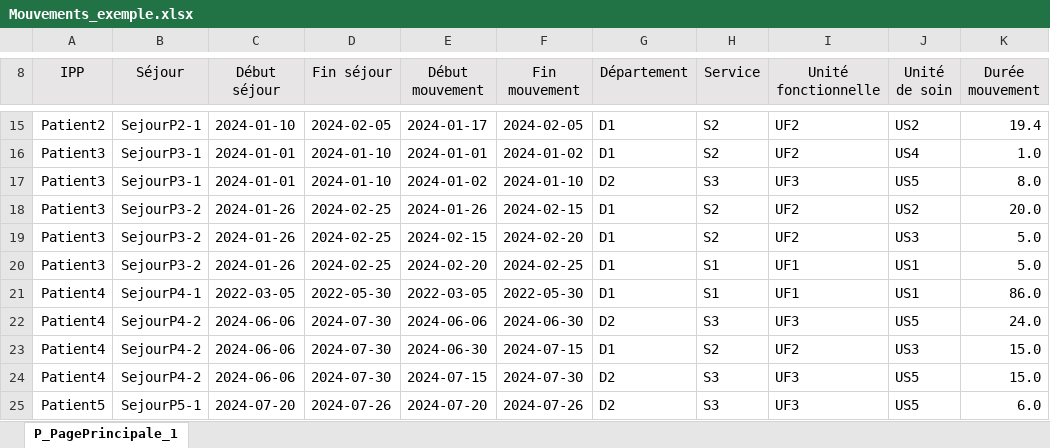
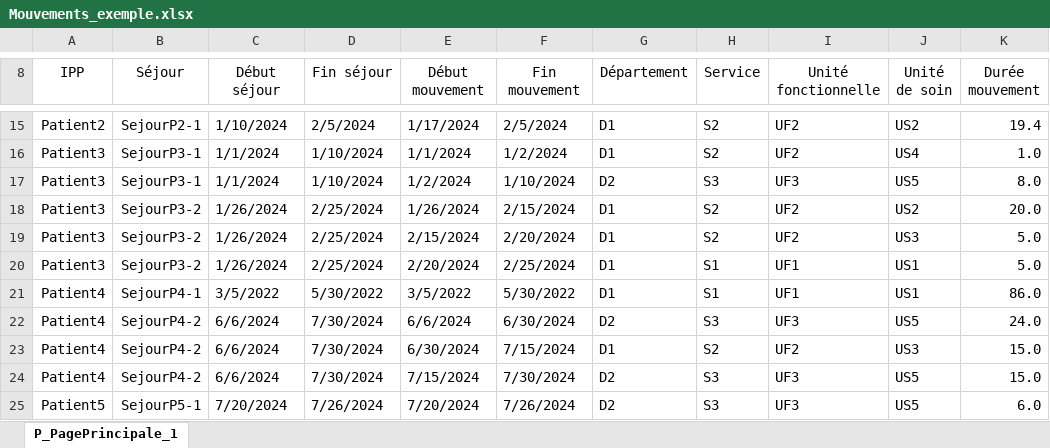
Before and after one commit to fmauffrey/EpiPlot, an Excel workbook: Exemples/Mouvements_exemple.xlsx, sheet P_PagePrincipale_1, drawn as a sheet; only a part is shown, gaps mark what is left out; values as stored, in another font and other column widths than the file's, no borders; the diff covers the shown part only; the diff names each change by its address in the sheet, - before the commit and + after, or states it on an @@ line.

```diff
--- a/Exemples/Mouvements_exemple.xlsx (sheet P_PagePrincipale_1)
+++ b/Exemples/Mouvements_exemple.xlsx (sheet P_PagePrincipale_1)
-A8:K8 fill: #E7E5E5
+A8:K8 fill: none
-C15 (Début séjour): 2024-01-10
+C15 (Début séjour): 1/10/2024
-D15 (Fin séjour): 2024-02-05
+D15 (Fin séjour): 2/5/2024
-E15 (Début mouvement): 2024-01-17
+E15 (Début mouvement): 1/17/2024
-F15 (Fin mouvement): 2024-02-05
+F15 (Fin mouvement): 2/5/2024
-C16:C17 (Début séjour): 2024-01-01
+C16:C17 (Début séjour): 1/1/2024
-D16:D17 (Fin séjour): 2024-01-10
+D16:D17 (Fin séjour): 1/10/2024
-E16 (Début mouvement): 2024-01-01
+E16 (Début mouvement): 1/1/2024
-F16 (Fin mouvement): 2024-01-02
+F16 (Fin mouvement): 1/2/2024
-E17 (Début mouvement): 2024-01-02
+E17 (Début mouvement): 1/2/2024
-F17 (Fin mouvement): 2024-01-10
+F17 (Fin mouvement): 1/10/2024
-C18:C20 (Début séjour): 2024-01-26
+C18:C20 (Début séjour): 1/26/2024
-D18:D20 (Fin séjour): 2024-02-25
+D18:D20 (Fin séjour): 2/25/2024
-E18 (Début mouvement): 2024-01-26
+E18 (Début mouvement): 1/26/2024
-F18 (Fin mouvement): 2024-02-15
+F18 (Fin mouvement): 2/15/2024
-E19 (Début mouvement): 2024-02-15
+E19 (Début mouvement): 2/15/2024
-F19 (Fin mouvement): 2024-02-20
+F19 (Fin mouvement): 2/20/2024
-E20 (Début mouvement): 2024-02-20
+E20 (Début mouvement): 2/20/2024
-F20 (Fin mouvement): 2024-02-25
+F20 (Fin mouvement): 2/25/2024
-C21 (Début séjour): 2022-03-05
+C21 (Début séjour): 3/5/2022
-D21 (Fin séjour): 2022-05-30
+D21 (Fin séjour): 5/30/2022
-E21 (Début mouvement): 2022-03-05
+E21 (Début mouvement): 3/5/2022
-F21 (Fin mouvement): 2022-05-30
+F21 (Fin mouvement): 5/30/2022
-C22:C24 (Début séjour): 2024-06-06
+C22:C24 (Début séjour): 6/6/2024
-D22:D24 (Fin séjour): 2024-07-30
+D22:D24 (Fin séjour): 7/30/2024
-E22 (Début mouvement): 2024-06-06
+E22 (Début mouvement): 6/6/2024
-F22 (Fin mouvement): 2024-06-30
+F22 (Fin mouvement): 6/30/2024
-E23 (Début mouvement): 2024-06-30
+E23 (Début mouvement): 6/30/2024
-F23 (Fin mouvement): 2024-07-15
+F23 (Fin mouvement): 7/15/2024
-E24 (Début mouvement): 2024-07-15
+E24 (Début mouvement): 7/15/2024
-F24 (Fin mouvement): 2024-07-30
+F24 (Fin mouvement): 7/30/2024
-C25 (Début séjour): 2024-07-20
+C25 (Début séjour): 7/20/2024
-D25 (Fin séjour): 2024-07-26
+D25 (Fin séjour): 7/26/2024
-E25 (Début mouvement): 2024-07-20
+E25 (Début mouvement): 7/20/2024
-F25 (Fin mouvement): 2024-07-26
+F25 (Fin mouvement): 7/26/2024
```
Also changed, not shown: 3 added rows, 3 removed rows, 34 edited cells, cell formats and merged cells elsewhere in this sheet, Exemples/Prelevements_exemple.xlsx.
